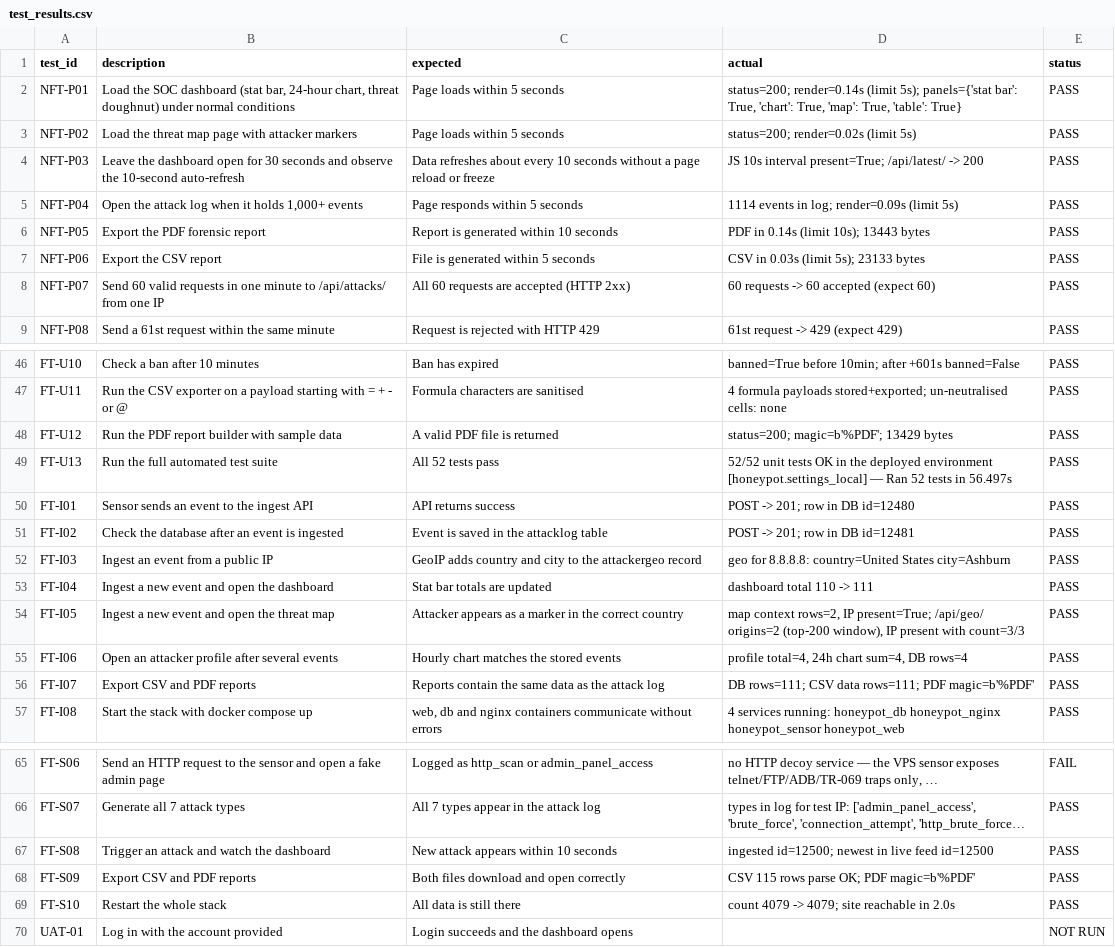
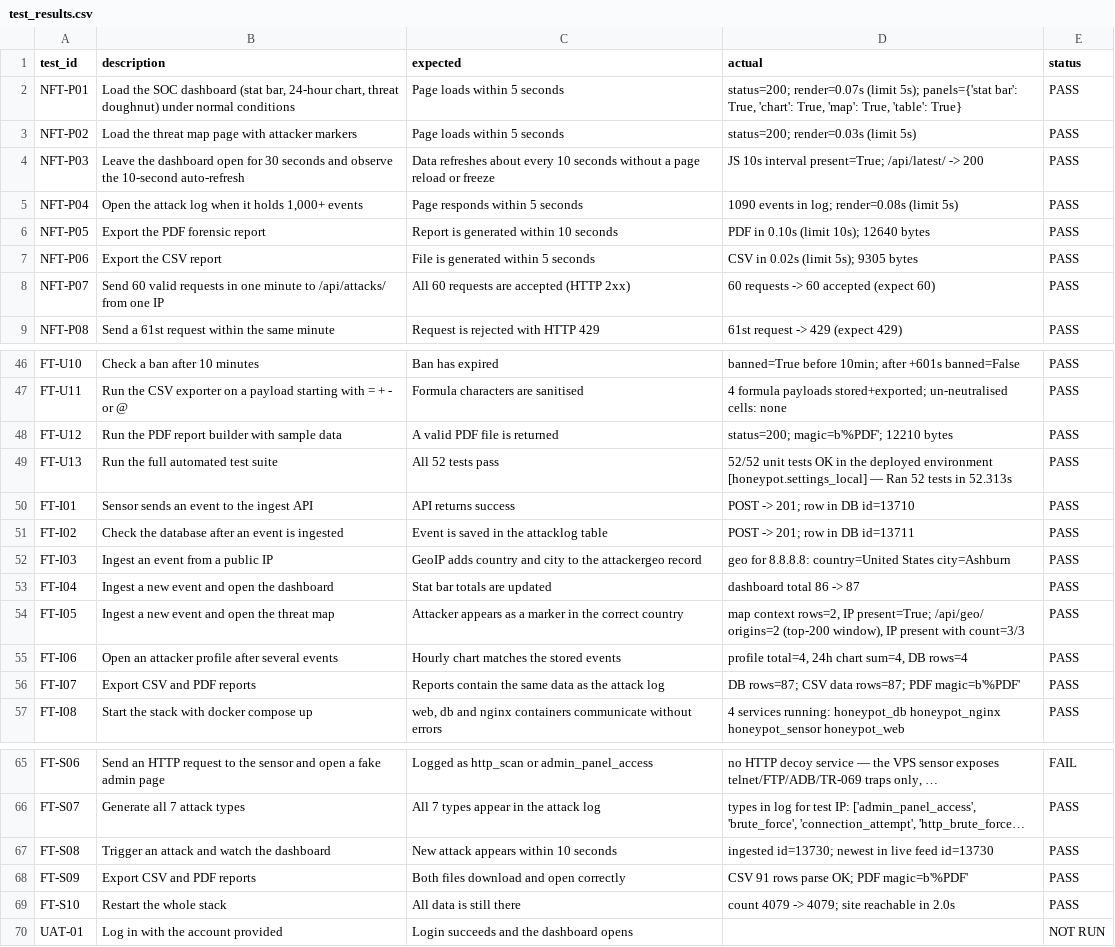
Before and after one commit to syedaidid/Esp32-IoT-Honeypot, a CSV file: docs/test_results.csv, drawn as a sheet; only a part is shown, gaps mark what is left out; long unchanged cells end in …; the diff names each change by its address in the sheet, - before the commit and + after, or states it on an @@ line.

```diff
--- a/docs/test_results.csv
+++ b/docs/test_results.csv
-D2 (actual): status=200; render=0.14s (limit 5s);…
+D2 (actual): status=200; render=0.07s (limit 5s);…
-D3 (actual): status=200; render=0.02s (limit 5s)
+D3 (actual): status=200; render=0.03s (limit 5s)
-D5 (actual): 1114 events in log; render=0.09s (limit 5s)
+D5 (actual): 1090 events in log; render=0.08s (limit 5s)
-D6 (actual): PDF in 0.14s (limit 10s); 13443 bytes
+D6 (actual): PDF in 0.10s (limit 10s); 12640 bytes
-D7 (actual): CSV in 0.03s (limit 5s); 23133 bytes
+D7 (actual): CSV in 0.02s (limit 5s); 9305 bytes
-D48 (actual): status=200; magic=b'%PDF'; 13429 bytes
+D48 (actual): status=200; magic=b'%PDF'; 12210 bytes
-D49 (actual): …tests in 56.497s
+D49 (actual): …tests in 52.313s
-D50 (actual): POST -> 201; row in DB id=12480
+D50 (actual): POST -> 201; row in DB id=13710
-D51 (actual): POST -> 201; row in DB id=12481
+D51 (actual): POST -> 201; row in DB id=13711
-D53 (actual): dashboard total 110 -> 111
+D53 (actual): dashboard total 86 -> 87
-D56 (actual): DB rows=111; CSV data rows=111; PDF magic=b'%PDF'
+D56 (actual): DB rows=87; CSV data rows=87; PDF magic=b'%PDF'
-D67 (actual): ingested id=12500; newest in live feed id=12500
+D67 (actual): ingested id=13730; newest in live feed id=13730
-D68 (actual): CSV 115 rows parse OK; PDF magic=b'%PDF'
+D68 (actual): CSV 91 rows parse OK; PDF magic=b'%PDF'
```
Also changed, not shown: 5 other files.
